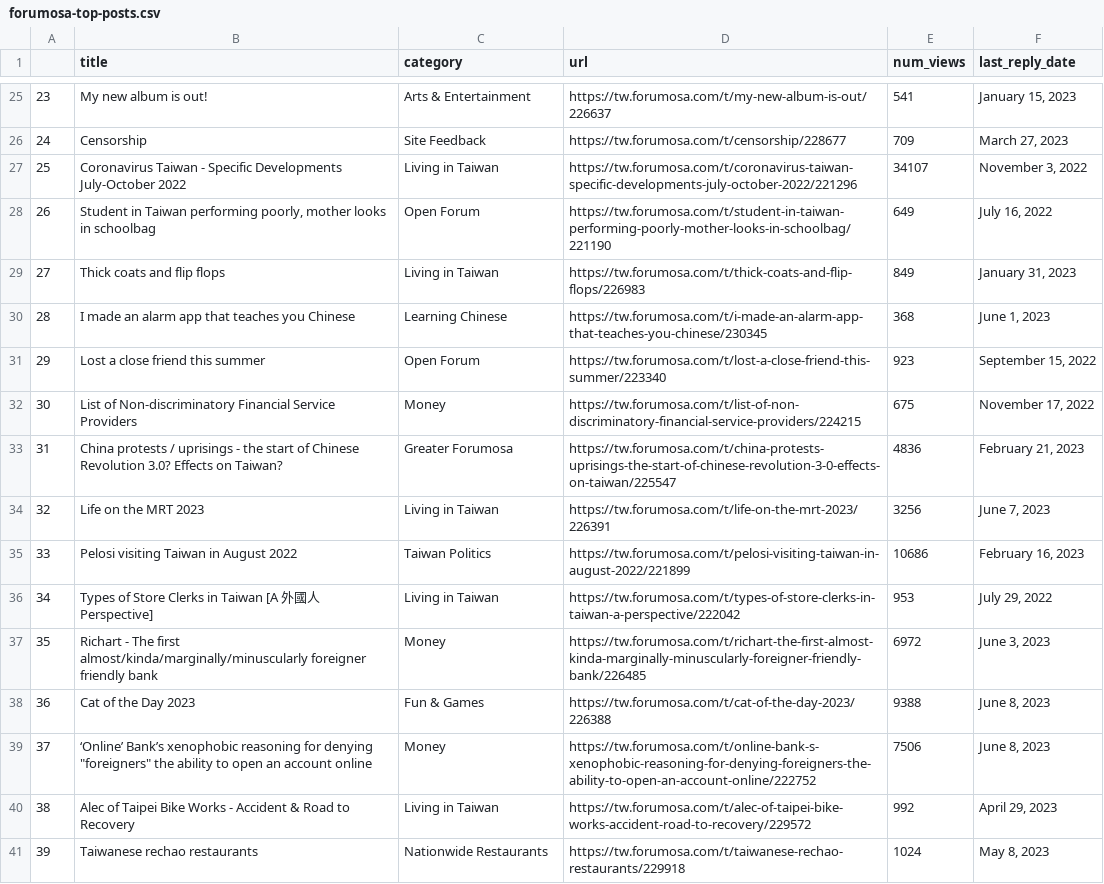
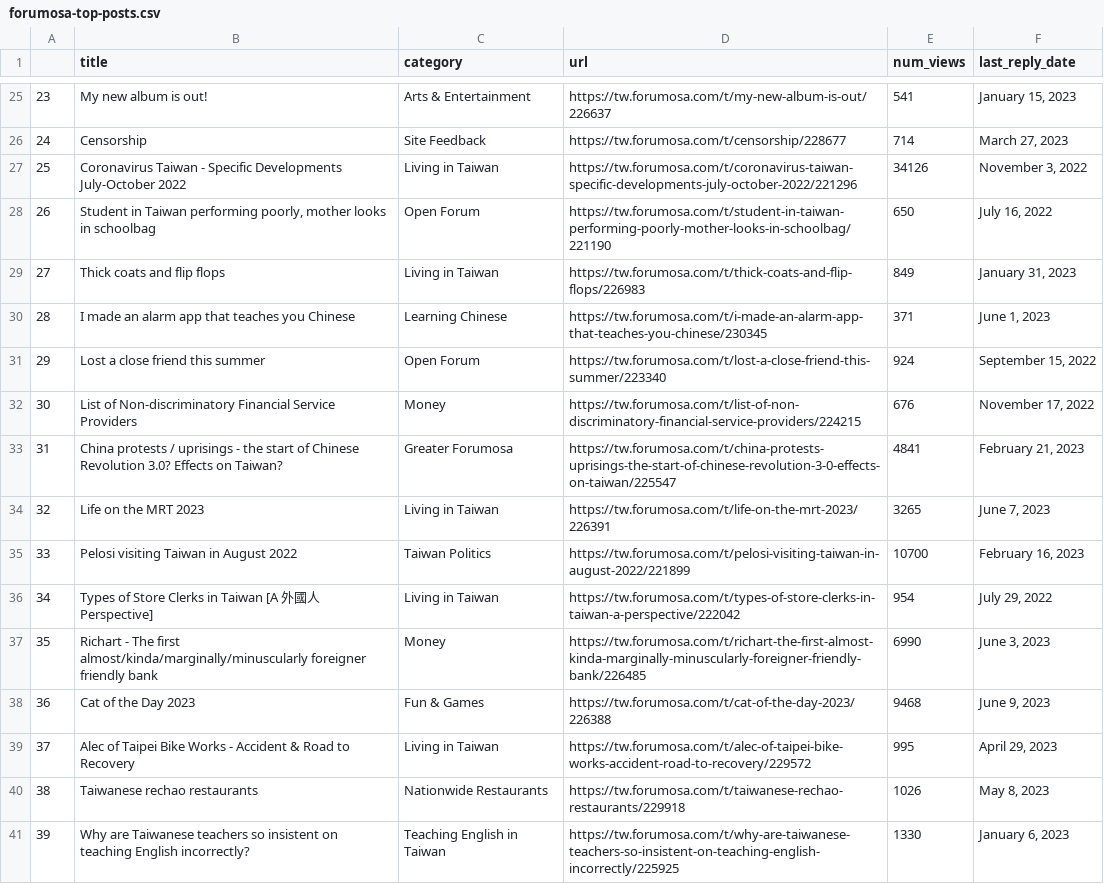
Before and after one commit to ssaanndwich/scrape-forumosa, a CSV file: forumosa-top-posts.csv, drawn as a sheet; only a part is shown, gaps mark what is left out; the diff covers the shown part only.

```diff
--- a/forumosa-top-posts.csv
+++ b/forumosa-top-posts.csv
@@ -25,17 +25,17 @@
 23,My new album is out!,Arts & Entertainment,https://tw.forumosa.com/t/my-new-album-is-out/226637,541,"January 15, 2023"
-24,Censorship,Site Feedback,https://tw.forumosa.com/t/censorship/228677,709,"March 27, 2023"
-25,Coronavirus Taiwan - Specific Developments July-October 2022,Living in Taiwan,https://tw.forumosa.com/t/coronavirus-taiwan-specific-developments-july-october-2022/221296,34107,"November 3, 2022"
-26,"Student in Taiwan performing poorly, mother looks in schoolbag",Open Forum,https://tw.forumosa.com/t/student-in-taiwan-performing-poorly-mother-looks-in-schoolbag/221190,649,"July 16, 2022"
+24,Censorship,Site Feedback,https://tw.forumosa.com/t/censorship/228677,714,"March 27, 2023"
+25,Coronavirus Taiwan - Specific Developments July-October 2022,Living in Taiwan,https://tw.forumosa.com/t/coronavirus-taiwan-specific-developments-july-october-2022/221296,34126,"November 3, 2022"
+26,"Student in Taiwan performing poorly, mother looks in schoolbag",Open Forum,https://tw.forumosa.com/t/student-in-taiwan-performing-poorly-mother-looks-in-schoolbag/221190,650,"July 16, 2022"
 27,Thick coats and flip flops,Living in Taiwan,https://tw.forumosa.com/t/thick-coats-and-flip-flops/226983,849,"January 31, 2023"
-28,I made an alarm app that teaches you Chinese,Learning Chinese,https://tw.forumosa.com/t/i-made-an-alarm-app-that-teaches-you-chinese/230345,368,"June 1, 2023"
-29,Lost a close friend this summer,Open Forum,https://tw.forumosa.com/t/lost-a-close-friend-this-summer/223340,923,"September 15, 2022"
-30,List of Non-discriminatory Financial Service Providers,Money,https://tw.forumosa.com/t/list-of-non-discriminatory-financial-service-providers/224215,675,"November 17, 2022"
-31,China protests / uprisings - the start of Chinese Revolution 3.0? Effects on Taiwan?,Greater Forumosa,https://tw.forumosa.com/t/china-protests-uprisings-the-start-of-chinese-revolution-3-0-effects-on-taiwan/225547,4836,"February 21, 2023"
-32,Life on the MRT 2023,Living in Taiwan,https://tw.forumosa.com/t/life-on-the-mrt-2023/226391,3256,"June 7, 2023"
-33,Pelosi visiting Taiwan in August 2022,Taiwan Politics,https://tw.forumosa.com/t/pelosi-visiting-taiwan-in-august-2022/221899,10686,"February 16, 2023"
-34,Types of Store Clerks in Taiwan [A 外國人 Perspective],Living in Taiwan,https://tw.forumosa.com/t/types-of-store-clerks-in-taiwan-a-perspective/222042,953,"July 29, 2022"
-35,Richart - The first almost/kinda/marginally/minuscularly foreigner friendly bank,Money,https://tw.forumosa.com/t/richart-the-first-almost-kinda-marginally-minuscularly-foreigner-friendly-bank/226485,6972,"June 3, 2023"
-36,Cat of the Day 2023,Fun & Games,https://tw.forumosa.com/t/cat-of-the-day-2023/226388,9388,"June 8, 2023"
-37,"‘Online’ Bank’s xenophobic reasoning for denying ""foreigners"" the ability to open an account online",Money,https://tw.forumosa.com/t/online-bank-s-xenophobic-reasoning-for-denying-foreigners-the-ability-to-open-an-account-online/222752,7506,"June 8, 2023"
-38,Alec of Taipei Bike Works - Accident & Road to Recovery,Living in Taiwan,https://tw.forumosa.com/t/alec-of-taipei-bike-works-accident-road-to-recovery/229572,992,"April 29, 2023"
-39,Taiwanese rechao restaurants,Nationwide Restaurants,https://tw.forumosa.com/t/taiwanese-rechao-restaurants/229918,1024,"May 8, 2023"
+28,I made an alarm app that teaches you Chinese,Learning Chinese,https://tw.forumosa.com/t/i-made-an-alarm-app-that-teaches-you-chinese/230345,371,"June 1, 2023"
+29,Lost a close friend this summer,Open Forum,https://tw.forumosa.com/t/lost-a-close-friend-this-summer/223340,924,"September 15, 2022"
+30,List of Non-discriminatory Financial Service Providers,Money,https://tw.forumosa.com/t/list-of-non-discriminatory-financial-service-providers/224215,676,"November 17, 2022"
+31,China protests / uprisings - the start of Chinese Revolution 3.0? Effects on Taiwan?,Greater Forumosa,https://tw.forumosa.com/t/china-protests-uprisings-the-start-of-chinese-revolution-3-0-effects-on-taiwan/225547,4841,"February 21, 2023"
+32,Life on the MRT 2023,Living in Taiwan,https://tw.forumosa.com/t/life-on-the-mrt-2023/226391,3265,"June 7, 2023"
+33,Pelosi visiting Taiwan in August 2022,Taiwan Politics,https://tw.forumosa.com/t/pelosi-visiting-taiwan-in-august-2022/221899,10700,"February 16, 2023"
+34,Types of Store Clerks in Taiwan [A 外國人 Perspective],Living in Taiwan,https://tw.forumosa.com/t/types-of-store-clerks-in-taiwan-a-perspective/222042,954,"July 29, 2022"
+35,Richart - The first almost/kinda/marginally/minuscularly foreigner friendly bank,Money,https://tw.forumosa.com/t/richart-the-first-almost-kinda-marginally-minuscularly-foreigner-friendly-bank/226485,6990,"June 3, 2023"
+36,Cat of the Day 2023,Fun & Games,https://tw.forumosa.com/t/cat-of-the-day-2023/226388,9468,"June 9, 2023"
+37,Alec of Taipei Bike Works - Accident & Road to Recovery,Living in Taiwan,https://tw.forumosa.com/t/alec-of-taipei-bike-works-accident-road-to-recovery/229572,995,"April 29, 2023"
+38,Taiwanese rechao restaurants,Nationwide Restaurants,https://tw.forumosa.com/t/taiwanese-rechao-restaurants/229918,1026,"May 8, 2023"
+39,Why are Taiwanese teachers so insistent on teaching English incorrectly?,Teaching English in Taiwan,https://tw.forumosa.com/t/why-are-taiwanese-teachers-so-insistent-on-teaching-english-incorrectly/225925,1330,"January 6, 2023"
```
Also changed, not shown: 57 edited cells elsewhere in this file.
